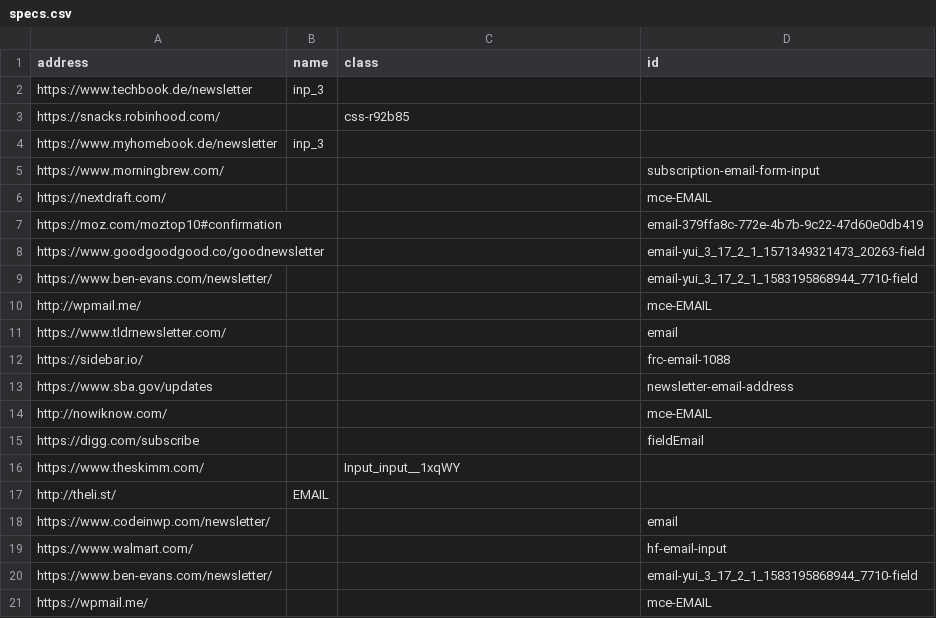
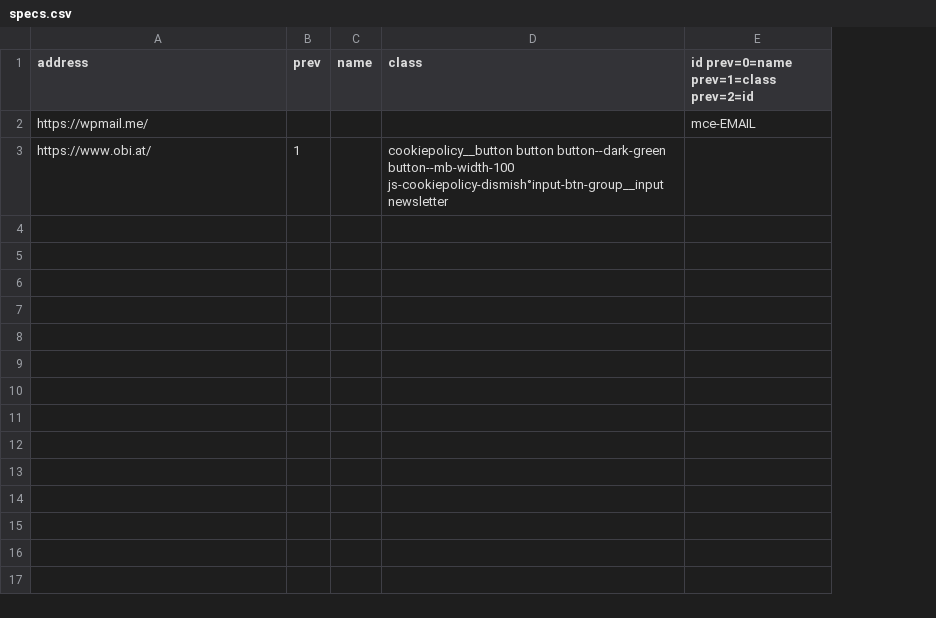
Before and after one commit to ShigShag/Python_Projects, a CSV file: Useless_Projects/E-Mail Bomber/specs.csv, drawn as a sheet; removed rows and columns are numbered as before the commit, all else as after; the diff names each change by its address in the sheet, - before the commit and + after, or states it on an @@ line.

```diff
--- a/Useless_Projects/E-Mail Bomber/specs.csv
+++ b/Useless_Projects/E-Mail Bomber/specs.csv
+column B (prev), empty
-column D (id), row 21: mce-EMAIL
+column E, rows 1-2: id prev=0=name prev=1=class prev=2=id | mce-EMAIL
-row 2: https://www.techbook.de/newsletter | inp_3
-row 3: https://snacks.robinhood.com/ |  | css-r92b85
-row 4: https://www.myhomebook.de/newsletter | inp_3
-row 5: https://www.morningbrew.com/ |  |  | subscription-email-form-input
-row 6: https://nextdraft.com/ |  |  | mce-EMAIL
-row 7: https://moz.com/moztop10#confirmation |  |  | email-379ffa8c-772e-4b7b-9c22-47d60e0db419
-row 8: https://www.goodgoodgood.co/goodnewsletter |  |  | email-yui_3_17_2_1_1571349321473_20263-field
-row 9: https://www.ben-evans.com/newsletter/ |  |  | email-yui_3_17_2_1_1583195868944_7710-field
-row 10: http://wpmail.me/ |  |  | mce-EMAIL
-row 11: https://www.tldrnewsletter.com/ |  |  | email
-row 12: https://sidebar.io/ |  |  | frc-email-1088
-row 13: https://www.sba.gov/updates |  |  | newsletter-email-address
-row 14: http://nowiknow.com/ |  |  | mce-EMAIL
-row 15: https://digg.com/subscribe |  |  | fieldEmail
-row 16: https://www.theskimm.com/ |  | Input_input__1xqWY
-row 17: http://theli.st/ | EMAIL
-row 18: https://www.codeinwp.com/newsletter/ |  |  | email
-row 19: https://www.walmart.com/ |  |  | hf-email-input
-row 20: https://www.ben-evans.com/newsletter/ |  |  | email-yui_3_17_2_1_1583195868944_7710-field
+row 3: https://www.obi.at/ | 1 |  | cookiepolicy__button button button--dark-green button--mb-width-100 js-cookiepolicy-dismish°input-btn-group__input newsletter
```
Also changed, not shown: 4 other files.
